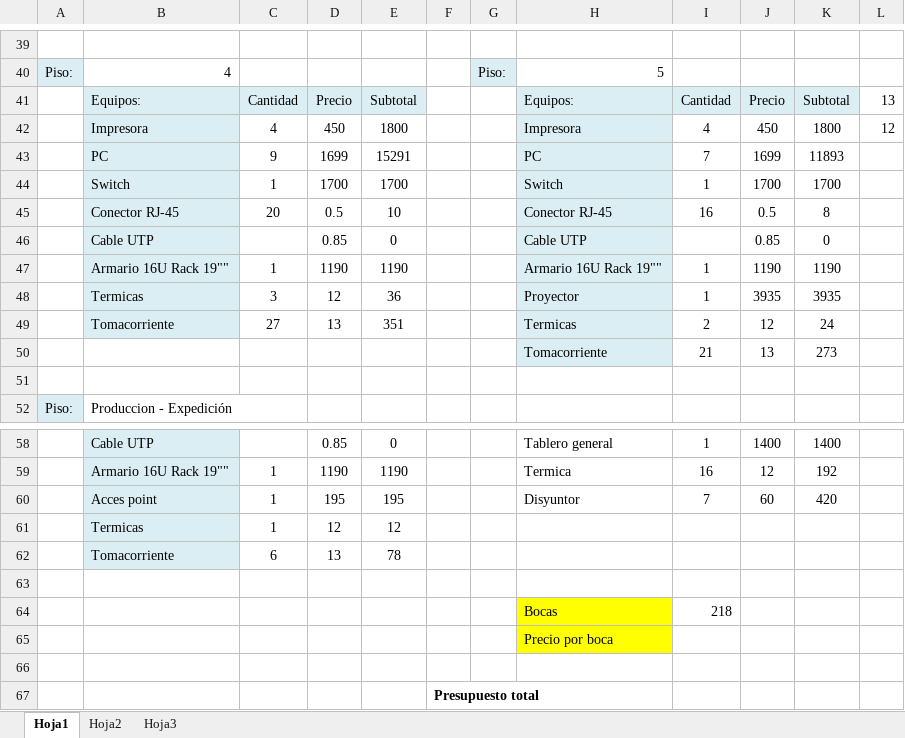
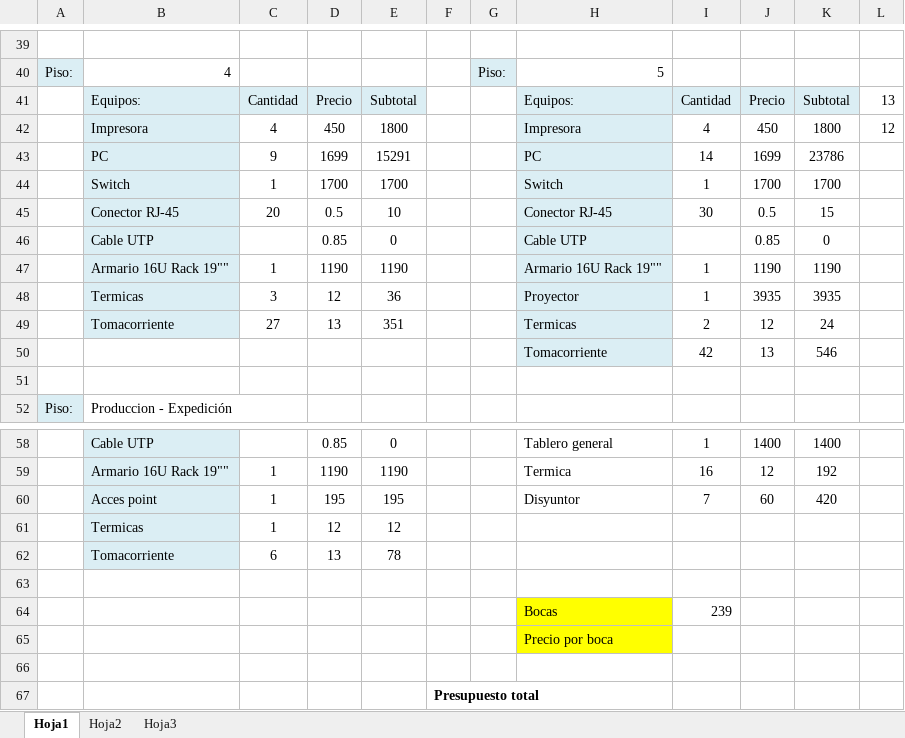
Before and after one commit to gabrielgag89/adm-recursos-2012, an Excel workbook: CABLEADO ESTRUCTURADO/PRESUPUESTO.xlsx, sheet Hoja1, drawn as a sheet; only a part is shown, gaps mark what is left out; values as stored, in another font and other column widths than the file's, no borders; the diff names each change by its address in the sheet, - before the commit and + after, or states it on an @@ line.

Commit message:
Actualizo el presupuesto y consumo.

```diff
--- a/CABLEADO ESTRUCTURADO/PRESUPUESTO.xlsx (sheet Hoja1)
+++ b/CABLEADO ESTRUCTURADO/PRESUPUESTO.xlsx (sheet Hoja1)
-I43: 7
+I43: 14
-K43: 11893
+K43: 23786
-I45: 16
+I45: 30
-K45: 8
+K45: 15
-I50: 21
+I50: 42
-K50: 273
+K50: 546
-I64: 218
+I64: 239
```
Also changed, not shown: CABLEADO ESTRUCTURADO/Consumo.xlsx.
